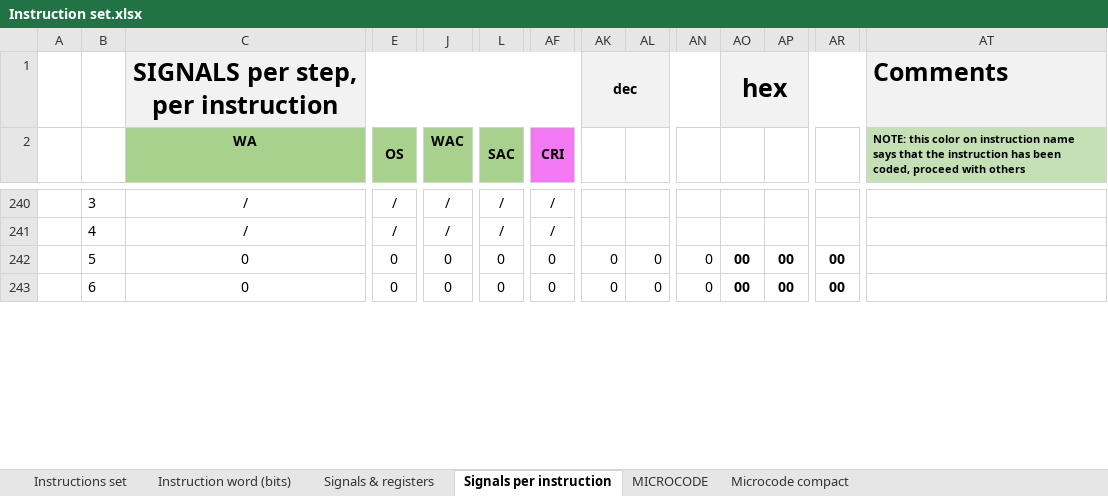
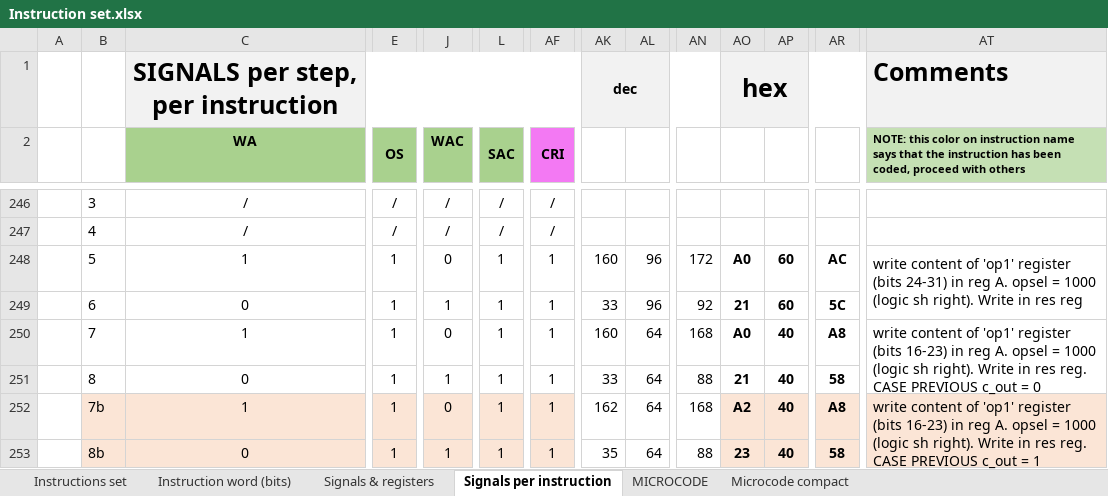
Before and after one commit to edopast/HITCH8, an Excel workbook: Instruction set.xlsx, sheet Signals per instruction, drawn as a sheet; only a part is shown, gaps mark what is left out; values as stored, in another font and other column widths than the file's, no borders; conditional formats not drawn; addresses are those after the commit; rows hold the shown columns only; the diff covers the shown part only; the diff names each change by its address in the sheet, - before the commit and + after, or states it on an @@ line.

```diff
--- a/Instruction set.xlsx (sheet Signals per instruction)
+++ b/Instruction set.xlsx (sheet Signals per instruction)
+row 248:  | 5 | 1 | 1 | 0 | 1 | 1 | 160 | 96 | 172 | A0 | 60 | AC | write content of 'op1' register (bits 24-31) in reg A. opsel = 1000 (logic sh right). Write in res reg
+row 249:  | 6 | 0 | 1 | 1 | 1 | 1 | 33 | 96 | 92 | 21 | 60 | 5C
-B250: 5
+B250: 7
-C250 (WA): 0
+C250 (WA): 1
-E250:E251 (OS): 0
+E250:E251 (OS): 1
-L250:L251 (SAC): 0
+L250:L251 (SAC): 1
-AF250:AF251 (CRI): 0
+AF250:AF251 (CRI): 1
-AK250: 0
+AK250: 160
-AL250:AL251: 0
+AL250:AL251: 64
-AN250: 0
+AN250: 168
-AO250: 00
+AO250: A0
-AP250:AP251: 00
+AP250:AP251: 40
-AR250: 00
+AR250: A8
-AT250: (empty)
+AT250: write content of 'op1' register (bits 16-23) in reg A. opsel = 1000 (logic sh right). Write in res reg. CASE PREVIOUS c_out = 0
+AT250:AT251 merged
-B251: 6
+B251: 8
-J251 (WAC): 0
+J251 (WAC): 1
-AK251: 0
+AK251: 33
-AN251: 0
+AN251: 88
-AO251: 00
+AO251: 21
-AR251: 00
+AR251: 58
+row 252:  | 7b | 1 | 1 | 0 | 1 | 1 | 162 | 64 | 168 | A2 | 40 | A8 | write content of 'op1' register (bits 16-23) in reg A. opsel = 1000 (logic sh right). Write in res reg. CASE PREVIOUS c_out = 1
+row 253:  | 8b | 0 | 1 | 1 | 1 | 1 | 35 | 64 | 88 | 23 | 40 | 58
```
Also changed, not shown: 14 added rows, 268 edited cells, cell formats and merged cells elsewhere in this sheet, sheet MICROCODE, sheet Microcode compact, formulas that keep their value.
